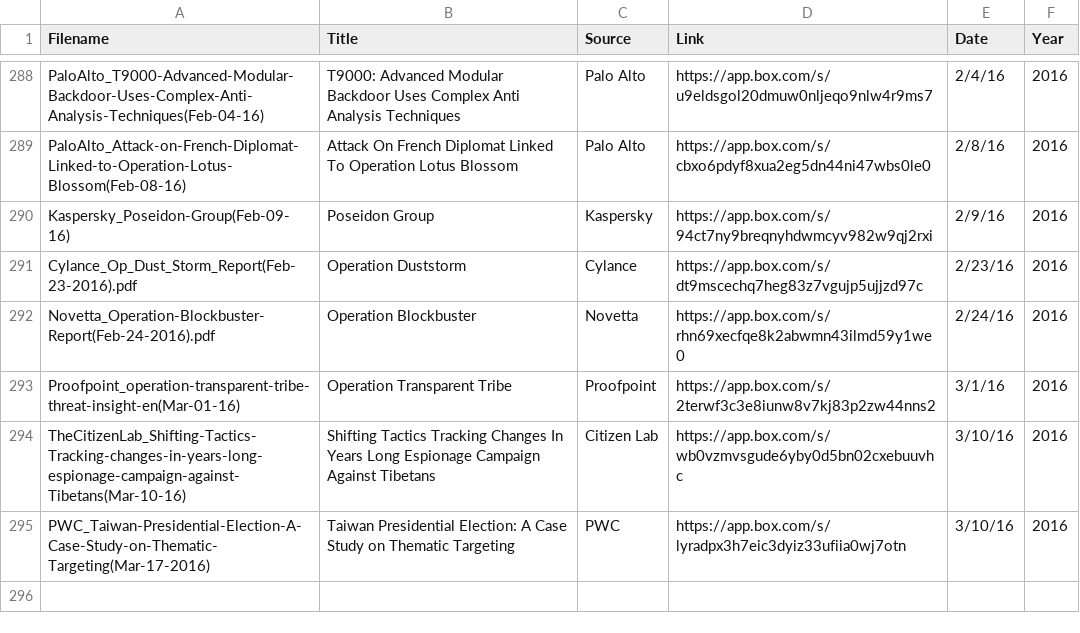
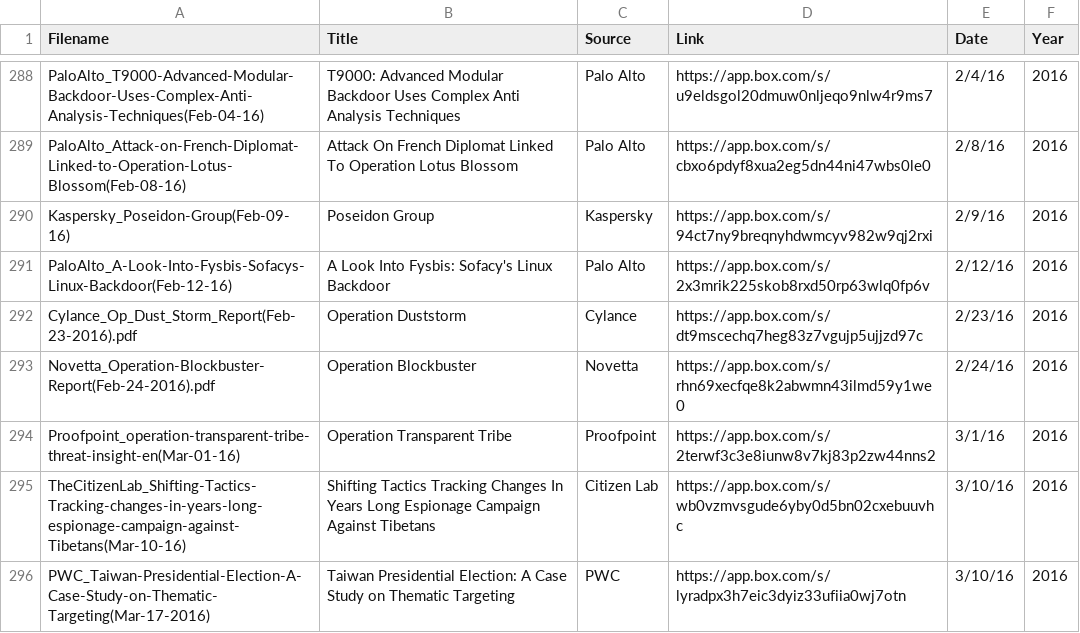
Before and after one commit to kbandla/APTnotes, a CSV file: APTnotes_summary.csv, drawn as a sheet; only a part is shown, gaps mark what is left out.

Commit message:
add Palo Alto blog post
http://researchcenter.paloaltonetworks.com/2016/02/a-look-into-fysbis-sofacys-linux-backdoor/

now available here: https://app.box.com/s/2x3mrik225skob8rxd50rp63wlq0fp6v

```diff
--- a/APTnotes_summary.csv
+++ b/APTnotes_summary.csv
@@ -290,2 +290,3 @@ PaloAlto_Attack-on-French-Diplomat-Linked-to-Operation-Lotus-Blossom(Feb-08-16),
 Kaspersky_Poseidon-Group(Feb-09-16),Poseidon Group,Kaspersky,https://app.box.com/s/94ct7ny9breqnyhdwmcyv982w9qj2rxi,2/9/16,2016
+PaloAlto_A-Look-Into-Fysbis-Sofacys-Linux-Backdoor(Feb-12-16),A Look Into Fysbis: Sofacy's Linux Backdoor,Palo Alto,https://app.box.com/s/2x3mrik225skob8rxd50rp63wlq0fp6v,2/12/16,2016
 Cylance_Op_Dust_Storm_Report(Feb-23-2016).pdf,Operation Duststorm,Cylance,https://app.box.com/s/dt9mscechq7heg83z7vgujp5ujjzd97c,2/23/16,2016
```
